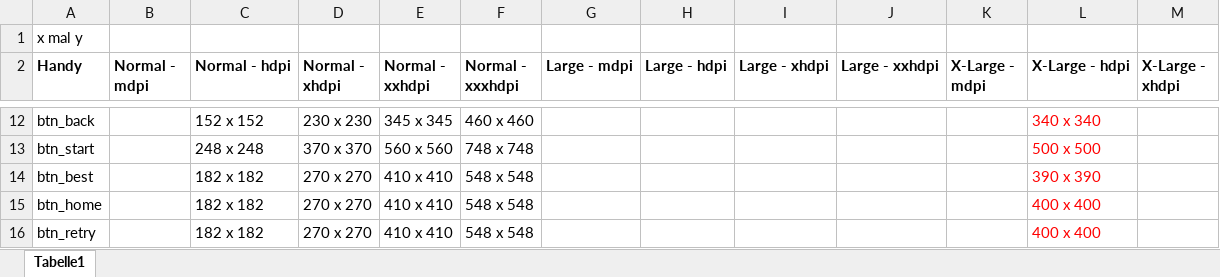
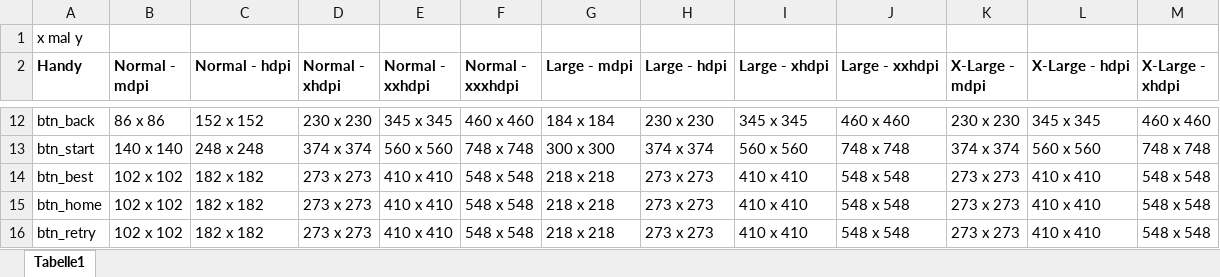
Before and after one commit to Julian-Schaefer/Foctupus, an Excel workbook: ImagesSizes.xlsx, sheet Tabelle1, drawn as a sheet; only a part is shown, gaps mark what is left out; values as stored, in another font and other column widths than the file's, no borders; table styles not drawn; the diff covers the shown part only; the diff names each change by its address in the sheet, - before the commit and + after, or states it on an @@ line.

```diff
--- a/ImagesSizes.xlsx (sheet Tabelle1)
+++ b/ImagesSizes.xlsx (sheet Tabelle1)
-B12 (Normal - mdpi): (empty)
+B12 (Normal - mdpi): 86 x 86
-G12 (Large - mdpi): (empty)
+G12 (Large - mdpi): 184 x 184
-H12 (Large - hdpi): (empty)
+H12 (Large - hdpi): 230 x 230
-I12 (Large - xhdpi): (empty)
+I12 (Large - xhdpi): 345 x 345
-J12 (Large - xxhdpi): (empty)
+J12 (Large - xxhdpi): 460 x 460
-K12 (X-Large - mdpi): (empty)
+K12 (X-Large - mdpi): 230 x 230
-L12:L16 text colour: #FF0000
+L12:L16 text colour: black
-L12 (X-Large - hdpi): 340 x 340
+L12 (X-Large - hdpi): 345 x 345
-M12 (X-Large - xhdpi): (empty)
+M12 (X-Large - xhdpi): 460 x 460
-B13 (Normal - mdpi): (empty)
+B13 (Normal - mdpi): 140 x 140
-D13 (Normal - xhdpi): 370 x 370
+D13 (Normal - xhdpi): 374 x 374
-G13 (Large - mdpi): (empty)
+G13 (Large - mdpi): 300 x 300
-H13 (Large - hdpi): (empty)
+H13 (Large - hdpi): 374 x 374
-I13 (Large - xhdpi): (empty)
+I13 (Large - xhdpi): 560 x 560
-J13 (Large - xxhdpi): (empty)
+J13 (Large - xxhdpi): 748 x 748
-K13 (X-Large - mdpi): (empty)
+K13 (X-Large - mdpi): 374 x 374
-L13 (X-Large - hdpi): 500 x 500
+L13 (X-Large - hdpi): 560 x 560
-M13 (X-Large - xhdpi): (empty)
+M13 (X-Large - xhdpi): 748 x 748
-B14:B16 (Normal - mdpi): (empty)
+B14:B16 (Normal - mdpi): 102 x 102
-D14:D16 (Normal - xhdpi): 270 x 270
+D14:D16 (Normal - xhdpi): 273 x 273
-G14:G16 (Large - mdpi): (empty)
+G14:G16 (Large - mdpi): 218 x 218
-H14:H16 (Large - hdpi): (empty)
+H14:H16 (Large - hdpi): 273 x 273
-I14:I16 (Large - xhdpi): (empty)
+I14:I16 (Large - xhdpi): 410 x 410
-J14:J16 (Large - xxhdpi): (empty)
+J14:J16 (Large - xxhdpi): 548 x 548
-K14:K16 (X-Large - mdpi): (empty)
+K14:K16 (X-Large - mdpi): 273 x 273
-L14 (X-Large - hdpi): 390 x 390
+L14 (X-Large - hdpi): 410 x 410
-M14:M16 (X-Large - xhdpi): (empty)
+M14:M16 (X-Large - xhdpi): 548 x 548
-L15:L16 (X-Large - hdpi): 400 x 400
+L15:L16 (X-Large - hdpi): 410 x 410
```
Also changed, not shown: 3 added rows, 3 removed rows, 137 edited cells and cell formats elsewhere in this sheet, 2 other files.
